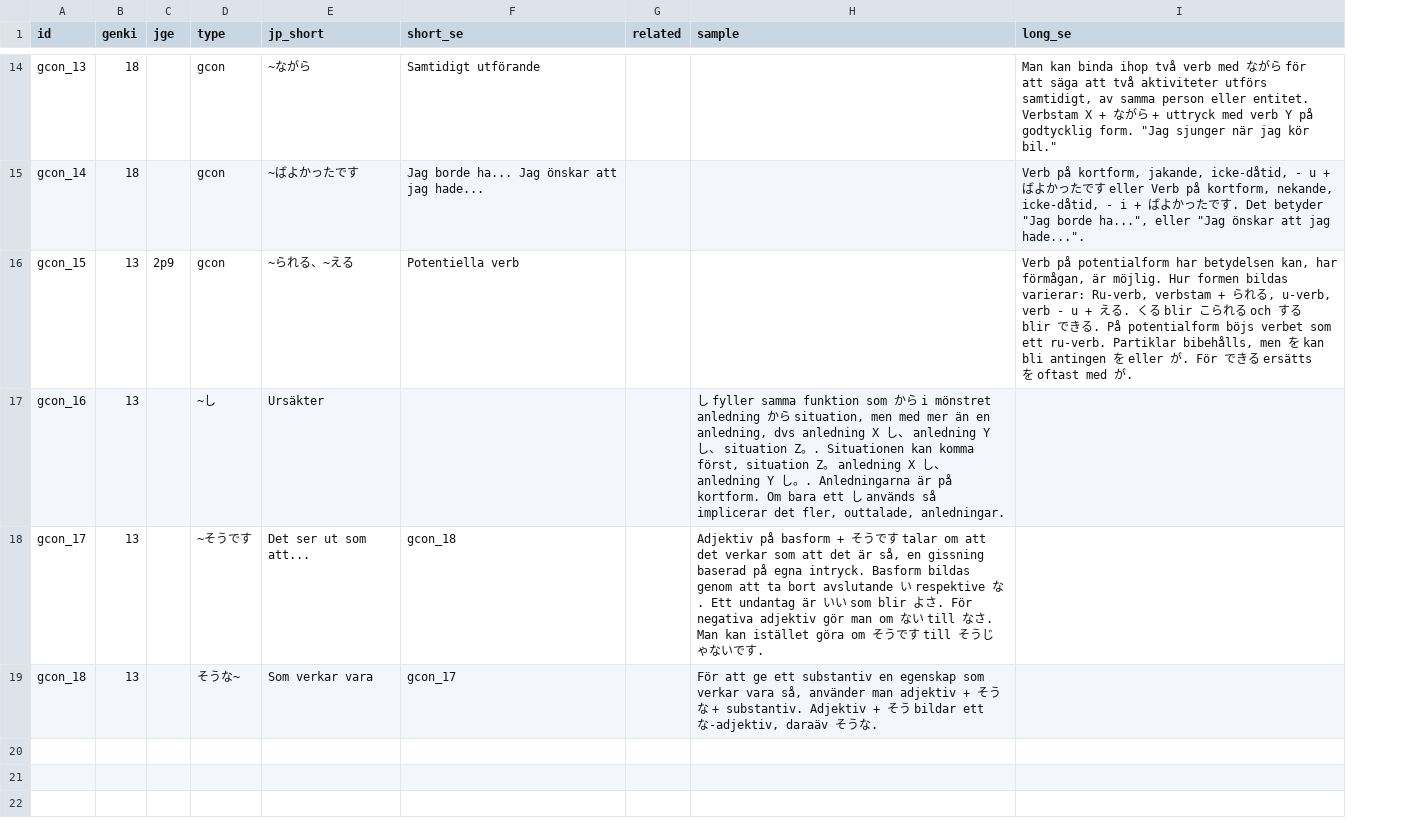
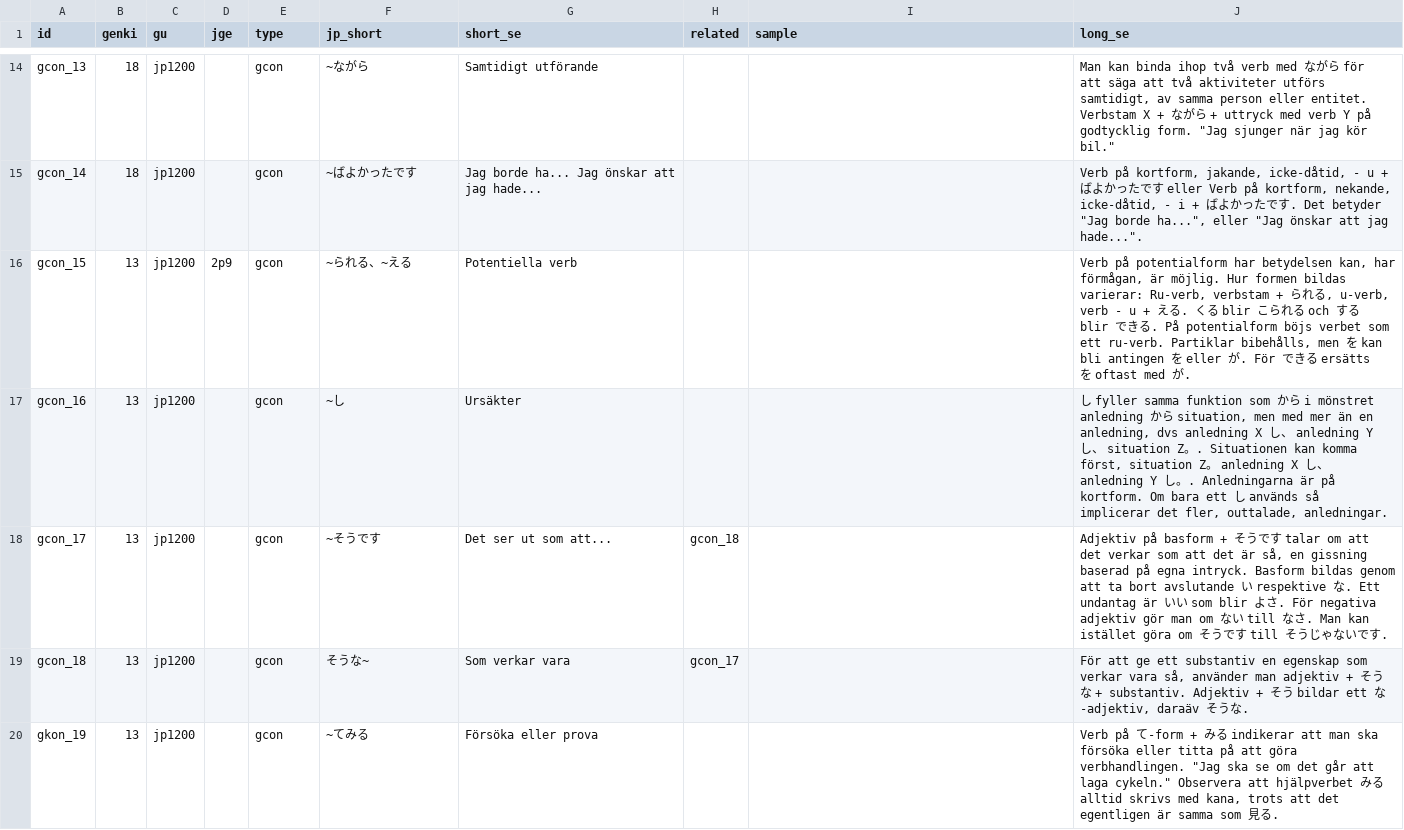
Before and after one commit to psandboge/japanese-lists-to-json, a CSV file: src/main/data/grammar/gcon.csv, drawn as a sheet; only a part is shown, gaps mark what is left out; removed rows and columns are numbered as before the commit, all else as after; the diff covers the shown part only; the diff names each change by its address in the sheet, - before the commit and + after, or states it on an @@ line.

```diff
--- a/src/main/data/grammar/gcon.csv
+++ b/src/main/data/grammar/gcon.csv
+column C (gu), rows 14-16: all jp1200
-row 17: gcon_16 | 13 |  | ~し | Ursäkter |  |  | し fyller samma funktion som から i mönstret anledning から situation, men med mer än en anledning, dvs anledning X し、 anledning Y し、 situation Z。. Situationen kan komma först, situation Z。 anledning X し、 anledning Y し。. Anledningarna är på kortform. Om bara ett し används så implicerar det fler, outtalade, anledningar.
-row 18: gcon_17 | 13 |  | ~そうです | Det ser ut som att... | gcon_18 |  | Adjektiv på basform + そうです talar om att det verkar som att det är så, en gissning baserad på egna intryck. Basform bildas genom att ta bort avslutande い respektive な. Ett undantag är いい som blir よさ. För negativa adjektiv gör man om ない till なさ. Man kan istället göra om そうです till そうじゃないです.
-row 19: gcon_18 | 13 |  | そうな~ | Som verkar vara | gcon_17 |  | För att ge ett substantiv en egenskap som verkar vara så, använder man adjektiv + そうな + substantiv. Adjektiv + そう bildar ett な-adjektiv, daraäv そうな.
+row 17: gcon_16 | 13 | jp1200 |  | gcon | ~し | Ursäkter |  |  | し fyller samma funktion som から i mönstret anledning から situation, men med mer än en anledning, dvs anledning X し、 anledning Y し、 situation Z。. Situationen kan komma först, situation Z。 anledning X し、 anledning Y し。. Anledningarna är på kortform. Om bara ett し används så implicerar det fler, outtalade, anledningar.
+row 18: gcon_17 | 13 | jp1200 |  | gcon | ~そうです | Det ser ut som att... | gcon_18 |  | Adjektiv på basform + そうです talar om att det verkar som att det är så, en gissning baserad på egna intryck. Basform bildas genom att ta bort avslutande い respektive な. Ett undantag är いい som blir よさ. För negativa adjektiv gör man om ない till なさ. Man kan istället göra om そうです till そうじゃないです.
+row 19: gcon_18 | 13 | jp1200 |  | gcon | そうな~ | Som verkar vara | gcon_17 |  | För att ge ett substantiv en egenskap som verkar vara så, använder man adjektiv + そうな + substantiv. Adjektiv + そう bildar ett な-adjektiv, daraäv そうな.
+row 20: gkon_19 | 13 | jp1200 |  | gcon | ~てみる | Försöka eller prova |  |  | Verb på て-form + みる indikerar att man ska försöka eller titta på att göra verbhandlingen. "Jag ska se om det går att laga cykeln." Observera att hjälpverbet みる alltid skrivs med kana, trots att det egentligen är samma som 見る.
```
Also changed, not shown: 7 added rows elsewhere in this file, src/main/data/jlpt/n1b_.csv, src/main/data/jlpt/n2b_.csv, 2 other files.
